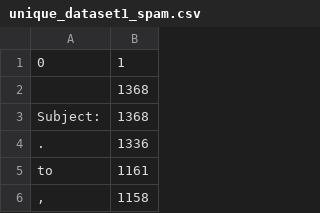
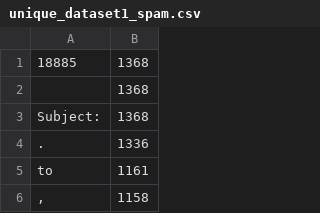
Before and after one commit to krzysztofzajaczkowski/let-me-spam-it-for-you, a CSV file: data-collecting/data/processed/unique_dataset1_spam.csv, drawn as a sheet; only a part is shown; removed rows and columns are numbered as before the commit, all else as after; the diff names each change by its address in the sheet, - before the commit and + after, or states it on an @@ line.

```diff
--- a/data-collecting/data/processed/unique_dataset1_spam.csv
+++ b/data-collecting/data/processed/unique_dataset1_spam.csv
-row 1: 0 | 1
+row 1: 18885 | 1368
```
Also changed, not shown: data-collecting/data/processed/unique_dataset1_nonspam.csv, 1 other file.
